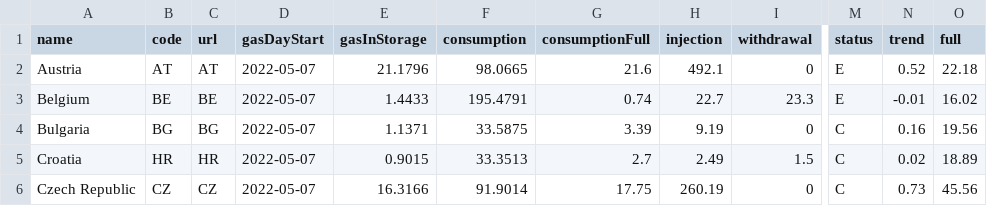
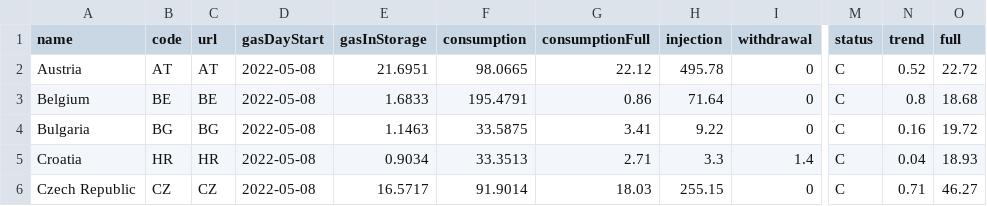
Before and after one commit to OSUKED/Fuel-Index-Watch, a CSV file: data/agsi.csv, drawn as a sheet; only a part is shown, gaps mark what is left out; the diff covers the shown part only; the diff names each change by its address in the sheet, - before the commit and + after, or states it on an @@ line.

```diff
--- a/data/agsi.csv
+++ b/data/agsi.csv
-D2:D6 (gasDayStart): 2022-05-07
+D2:D6 (gasDayStart): 2022-05-08
-E2 (gasInStorage): 21.1796
+E2 (gasInStorage): 21.6951
-G2 (consumptionFull): 21.6
+G2 (consumptionFull): 22.12
-H2 (injection): 492.1
+H2 (injection): 495.78
-M2:M3 (status): E
+M2:M3 (status): C
-O2 (full): 22.18
+O2 (full): 22.72
-E3 (gasInStorage): 1.4433
+E3 (gasInStorage): 1.6833
-G3 (consumptionFull): 0.74
+G3 (consumptionFull): 0.86
-H3 (injection): 22.7
+H3 (injection): 71.64
-I3 (withdrawal): 23.3
+I3 (withdrawal): 0
-N3 (trend): -0.01
+N3 (trend): 0.8
-O3 (full): 16.02
+O3 (full): 18.68
-E4 (gasInStorage): 1.1371
+E4 (gasInStorage): 1.1463
-G4 (consumptionFull): 3.39
+G4 (consumptionFull): 3.41
-H4 (injection): 9.19
+H4 (injection): 9.22
-O4 (full): 19.56
+O4 (full): 19.72
-E5 (gasInStorage): 0.9015
+E5 (gasInStorage): 0.9034
-G5 (consumptionFull): 2.7
+G5 (consumptionFull): 2.71
-H5 (injection): 2.49
+H5 (injection): 3.3
-I5 (withdrawal): 1.5
+I5 (withdrawal): 1.4
-N5 (trend): 0.02
+N5 (trend): 0.04
-O5 (full): 18.89
+O5 (full): 18.93
-E6 (gasInStorage): 16.3166
+E6 (gasInStorage): 16.5717
-G6 (consumptionFull): 17.75
+G6 (consumptionFull): 18.03
-H6 (injection): 260.19
+H6 (injection): 255.15
-N6 (trend): 0.73
+N6 (trend): 0.71
-O6 (full): 45.56
+O6 (full): 46.27
```
Also changed, not shown: 110 edited cells elsewhere in this file, 1 other file.
